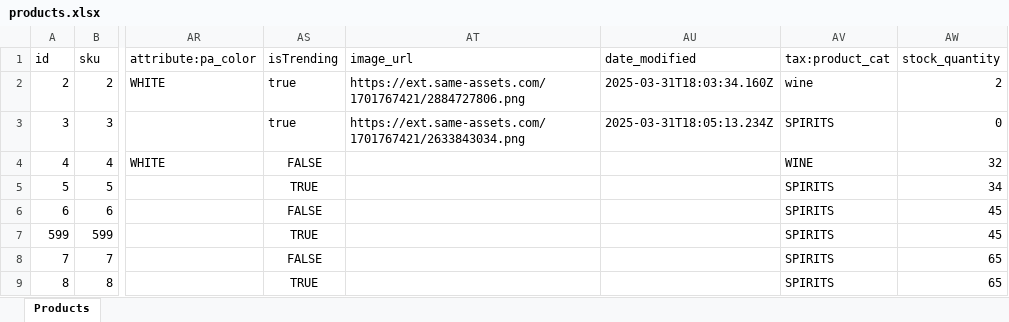
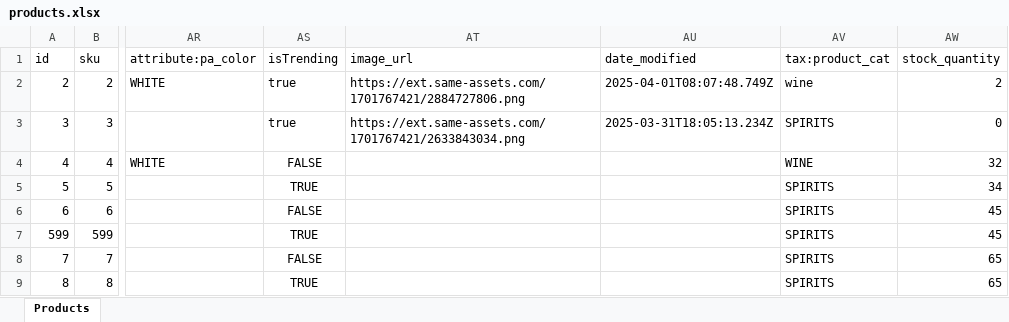
Before and after one commit to sam12-4/Liquor-Online-Ecommerce, an Excel workbook: server/public/products.xlsx, sheet Products, drawn as a sheet; only a part is shown, gaps mark what is left out; values as stored, in another font and other column widths than the file's, no borders; the diff names each change by its address in the sheet, - before the commit and + after, or states it on an @@ line.

```diff
--- a/server/public/products.xlsx (sheet Products)
+++ b/server/public/products.xlsx (sheet Products)
-AU2 (date_modified): 2025-03-31T18:03:34.160Z
+AU2 (date_modified): 2025-04-01T08:07:48.749Z
```
Also changed, not shown: 8 other files.
